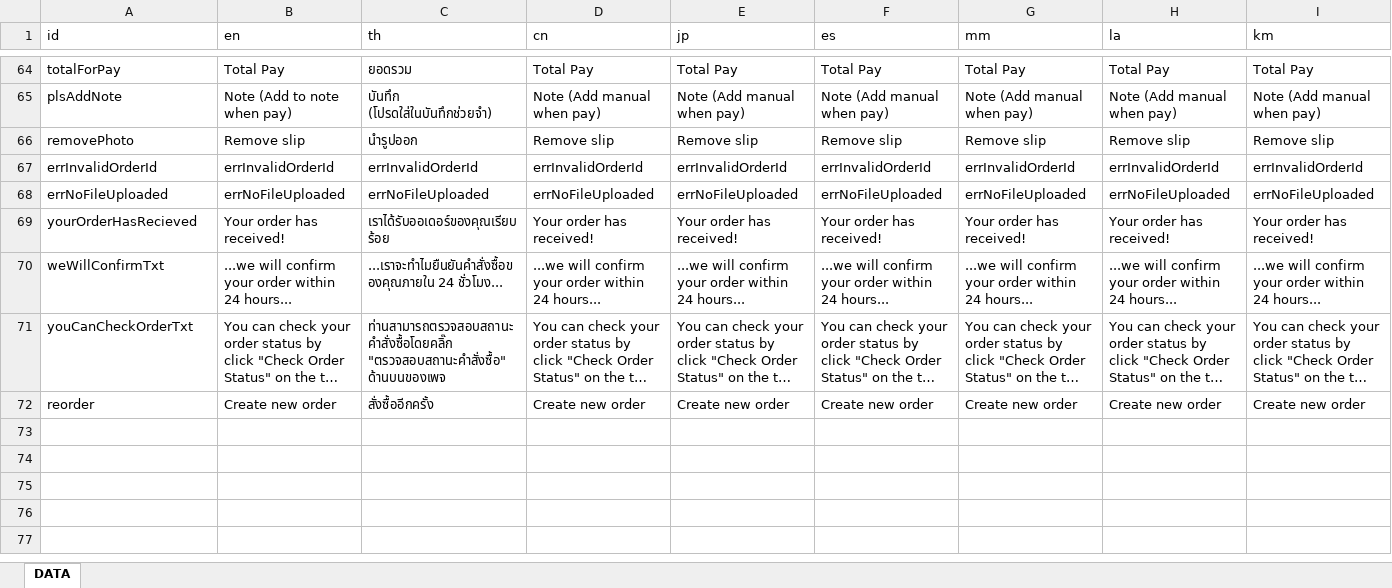
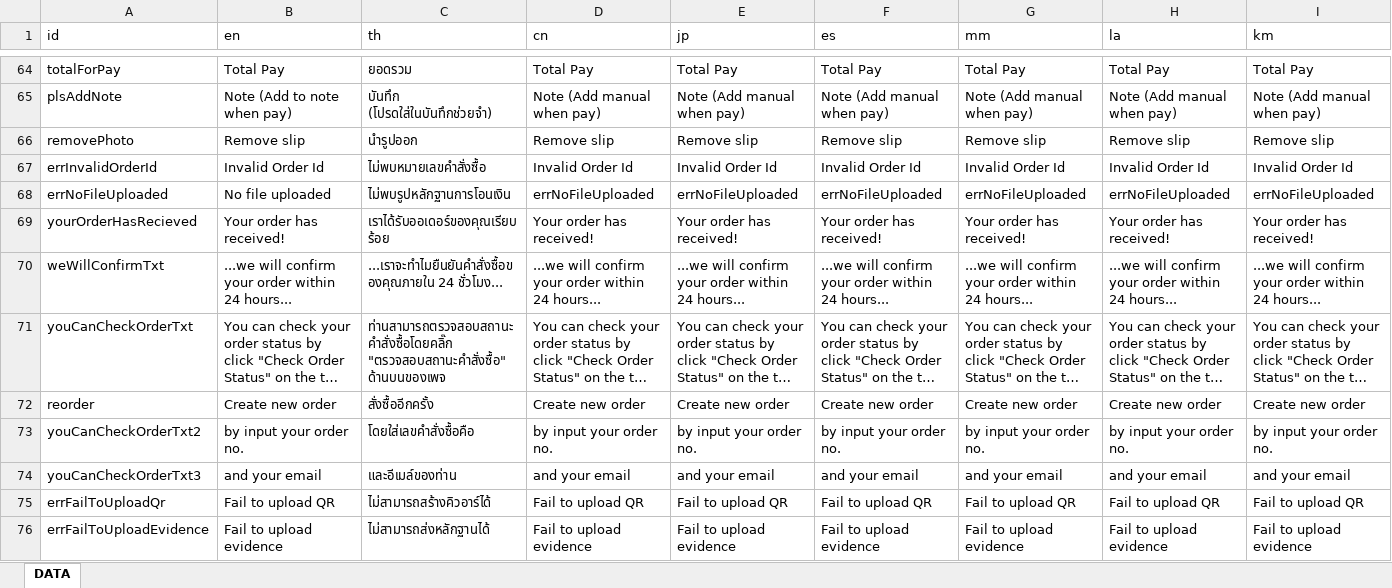
Before and after one commit to ICMM2025/icmm-web, an Excel workbook: src/locales/translations.xlsx, sheet DATA, drawn as a sheet; only a part is shown, gaps mark what is left out; long unchanged cells end in …; values as stored, in another font and other column widths than the file's, no borders; the diff names each change by its address in the sheet, - before the commit and + after, or states it on an @@ line.

Commit message:
v1.0.2 Fix upload bug

```diff
--- a/src/locales/translations.xlsx (sheet DATA)
+++ b/src/locales/translations.xlsx (sheet DATA)
-B67 (en): errInvalidOrderId
+B67 (en): Invalid Order Id
-C67 (th): errInvalidOrderId
+C67 (th): ไม่พบหมายเลขคำสั่งซื้อ
-D67 (cn): errInvalidOrderId
+D67 (cn): Invalid Order Id
-E67 (jp): errInvalidOrderId
+E67 (jp): Invalid Order Id
-F67 (es): errInvalidOrderId
+F67 (es): Invalid Order Id
-G67 (mm): errInvalidOrderId
+G67 (mm): Invalid Order Id
-H67 (la): errInvalidOrderId
+H67 (la): Invalid Order Id
-I67 (km): errInvalidOrderId
+I67 (km): Invalid Order Id
-B68 (en): errNoFileUploaded
+B68 (en): No file uploaded
-C68 (th): errNoFileUploaded
+C68 (th): ไม่พบรูปหลักฐานการโอนเงิน
+row 73: youCanCheckOrderTxt2 | by input your order no. | โดยใส่เลขคำสั่งซื้อคือ | by input your order no. | by input your order no. | by input your order no. | by input your order no. | by input your order no. | by input your order no.
+row 74: youCanCheckOrderTxt3 | and your email | และอีเมล์ของท่าน | and your email | and your email | and your email | and your email | and your email | and your email
+row 75: errFailToUploadQr | Fail to upload QR | ไม่สามารถสร้างคิวอาร์ได้ | Fail to upload QR | Fail to upload QR | Fail to upload QR | Fail to upload QR | Fail to upload QR | Fail to upload QR
+row 76: errFailToUploadEvidence | Fail to upload evidence | ไม่สามารถส่งหลักฐานได้ | Fail to upload evidence | Fail to upload evidence | Fail to upload evidence | Fail to upload evidence | Fail to upload evidence | Fail to upload evidence
```
Also changed, not shown: 10 other files.
